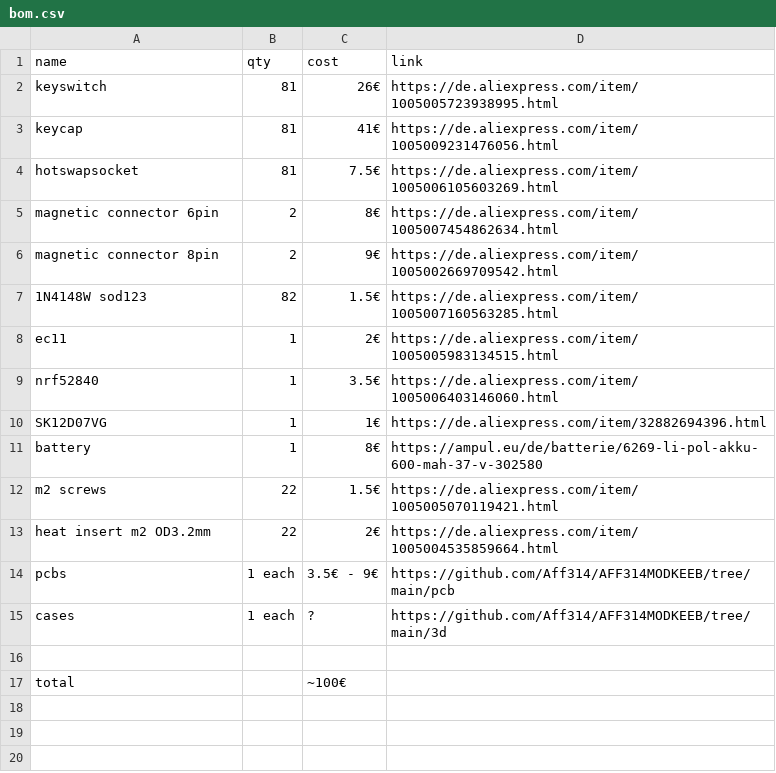
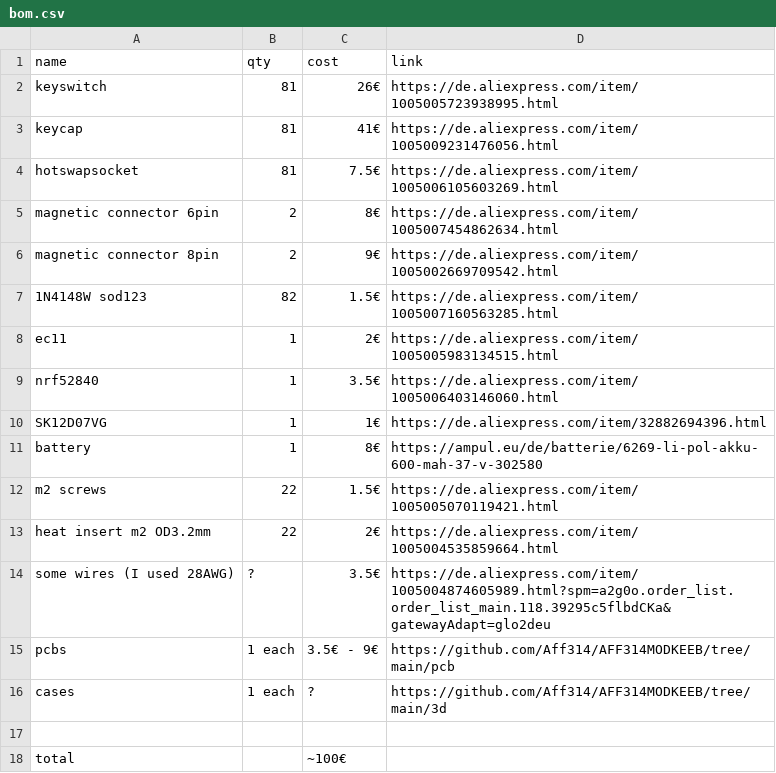
Before and after one commit to Aff314/AFF314MODKEEB, a CSV file: bom.csv, drawn as a sheet; the diff names each change by its address in the sheet, - before the commit and + after, or states it on an @@ line.

Commit message:
Add wire details and update BOM entries

```diff
--- a/bom.csv
+++ b/bom.csv
+row 14: some wires (I used 28AWG) | ? | 3.5€ | https://de.aliexpress.com/item/1005004874605989.html?spm=a2g0o.order_list.order_list_main.118.39295c5flbdCKa&gatewayAdapt=glo2deu
```
